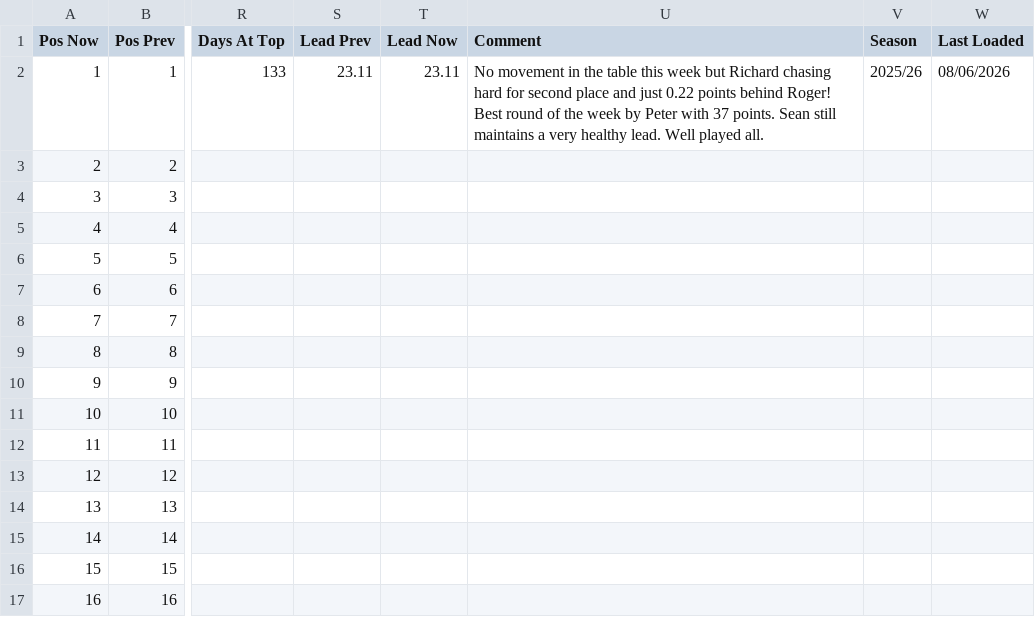
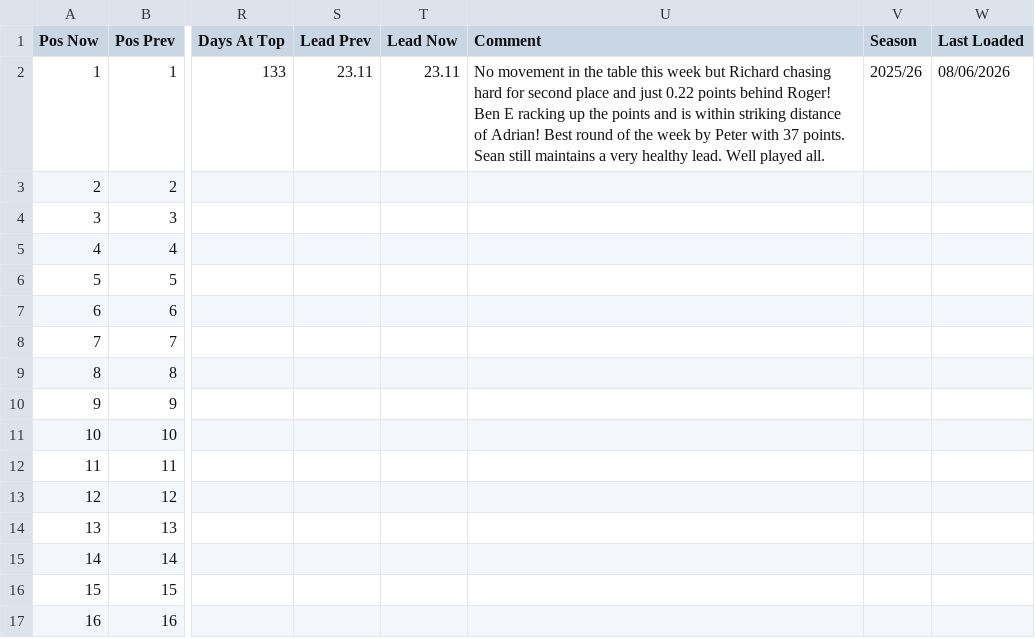
Before and after one commit to PeterM480/carpe-diem-leaderboard, a CSV file: leaderboard_data.csv, drawn as a sheet; only a part is shown, gaps mark what is left out; the diff names each change by its address in the sheet, - before the commit and + after, or states it on an @@ line.

Commit message:
Add files via upload

```diff
--- a/leaderboard_data.csv
+++ b/leaderboard_data.csv
-U2 (Comment): …behind Roger! Best round…
+U2 (Comment): …behind Roger! Ben E racking up the points and is within striking distance of Adrian! Best round…
```
